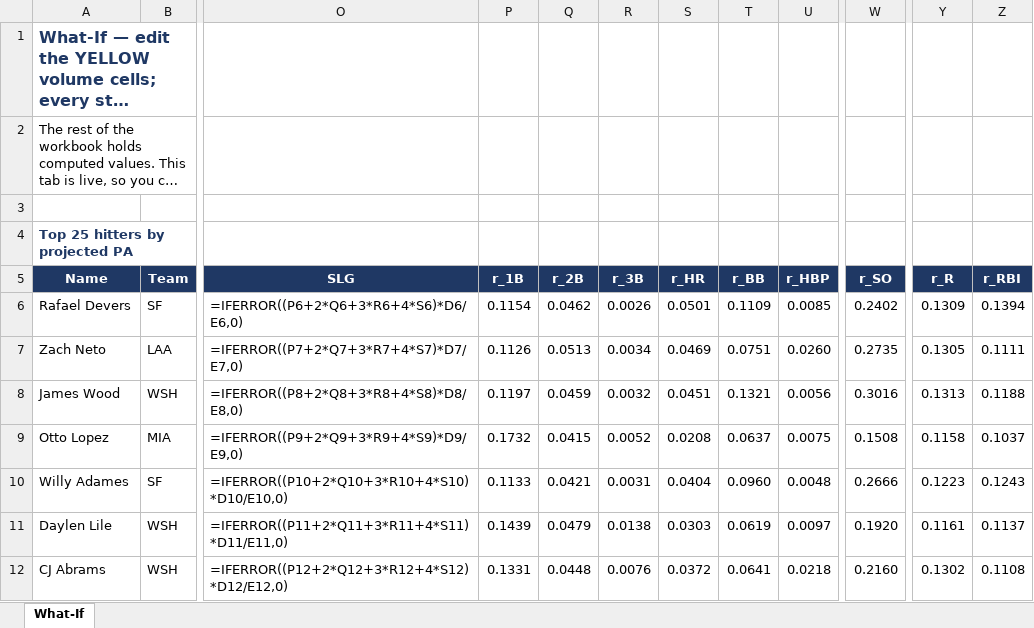
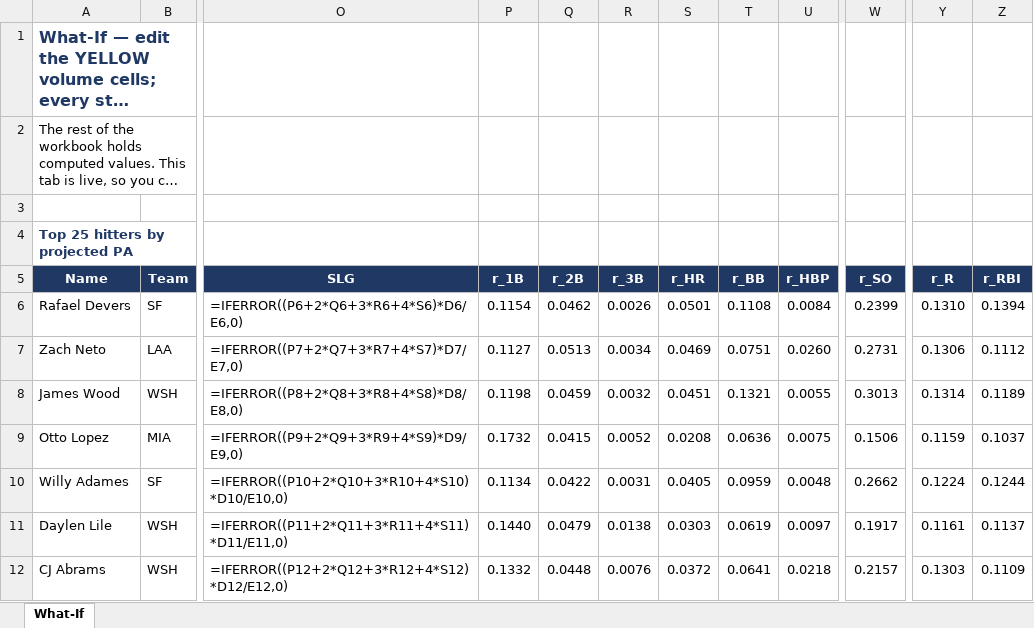
Before and after one commit to pmammino/DFSSimsFull, an Excel workbook: out/mlb_2027_what_if.xlsx, sheet What-If, drawn as a sheet; only a part is shown, gaps mark what is left out; long unchanged cells end in …; values as stored, in another font and other column widths than the file's, no borders; formulas without a stored value are shown as written; the diff covers the shown part only; the diff names each change by its address in the sheet, - before the commit and + after, or states it on an @@ line.

```diff
--- a/out/mlb_2027_what_if.xlsx (sheet What-If)
+++ b/out/mlb_2027_what_if.xlsx (sheet What-If)
-T6 (r_BB): 0.1109
+T6 (r_BB): 0.1108
-U6 (r_HBP): 0.0085
+U6 (r_HBP): 0.0084
-W6 (r_SO): 0.2402
+W6 (r_SO): 0.2399
-Y6 (r_R): 0.1309
+Y6 (r_R): 0.1310
-P7 (r_1B): 0.1126
+P7 (r_1B): 0.1127
-W7 (r_SO): 0.2735
+W7 (r_SO): 0.2731
-Y7 (r_R): 0.1305
+Y7 (r_R): 0.1306
-Z7 (r_RBI): 0.1111
+Z7 (r_RBI): 0.1112
-P8 (r_1B): 0.1197
+P8 (r_1B): 0.1198
-U8 (r_HBP): 0.0056
+U8 (r_HBP): 0.0055
-W8 (r_SO): 0.3016
+W8 (r_SO): 0.3013
-Y8 (r_R): 0.1313
+Y8 (r_R): 0.1314
-Z8 (r_RBI): 0.1188
+Z8 (r_RBI): 0.1189
-T9 (r_BB): 0.0637
+T9 (r_BB): 0.0636
-W9 (r_SO): 0.1508
+W9 (r_SO): 0.1506
-Y9 (r_R): 0.1158
+Y9 (r_R): 0.1159
-P10 (r_1B): 0.1133
+P10 (r_1B): 0.1134
-Q10 (r_2B): 0.0421
+Q10 (r_2B): 0.0422
-S10 (r_HR): 0.0404
+S10 (r_HR): 0.0405
-T10 (r_BB): 0.0960
+T10 (r_BB): 0.0959
-W10 (r_SO): 0.2666
+W10 (r_SO): 0.2662
-Y10 (r_R): 0.1223
+Y10 (r_R): 0.1224
-Z10 (r_RBI): 0.1243
+Z10 (r_RBI): 0.1244
-P11 (r_1B): 0.1439
+P11 (r_1B): 0.1440
-W11 (r_SO): 0.1920
+W11 (r_SO): 0.1917
-P12 (r_1B): 0.1331
+P12 (r_1B): 0.1332
-W12 (r_SO): 0.2160
+W12 (r_SO): 0.2157
-Y12 (r_R): 0.1302
+Y12 (r_R): 0.1303
-Z12 (r_RBI): 0.1108
+Z12 (r_RBI): 0.1109
```
Also changed, not shown: 2 added rows, 2 removed rows and 248 edited cells elsewhere in this sheet, rosters/player_roles_hitters_2027.xlsx, rosters/player_roles_pitchers_2027.xlsx, 6 other files.
